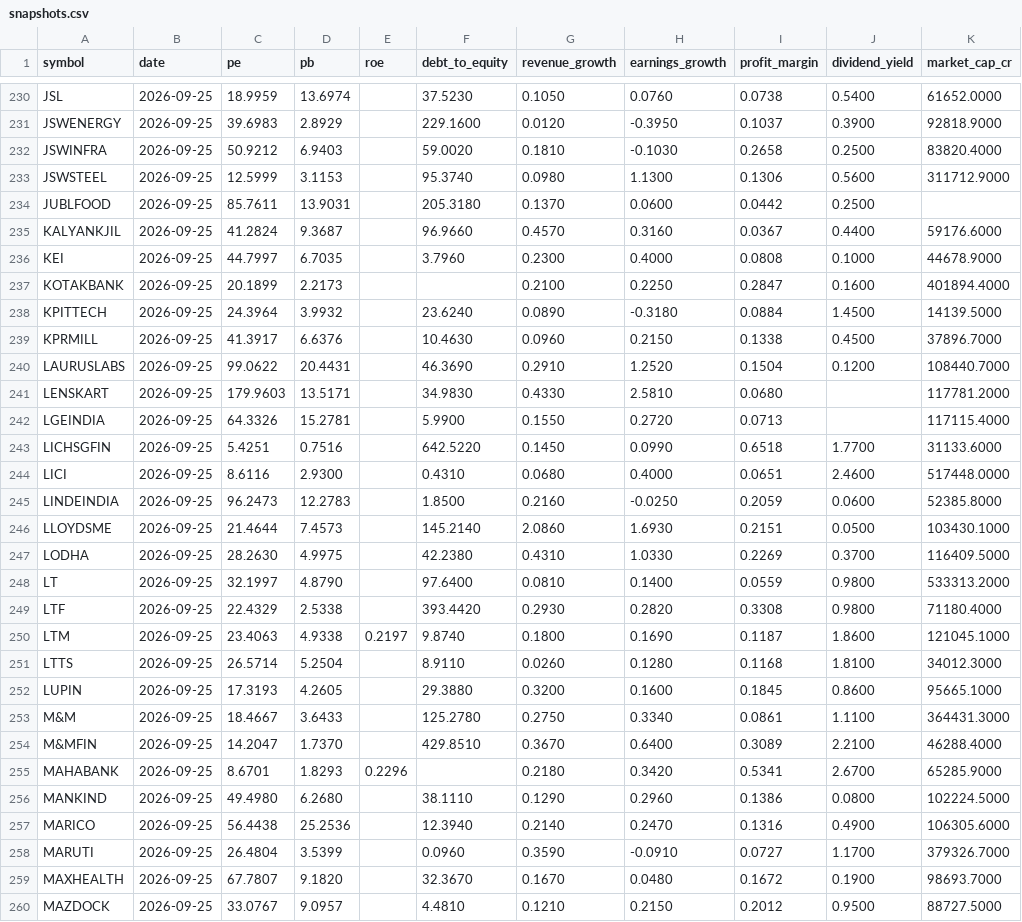
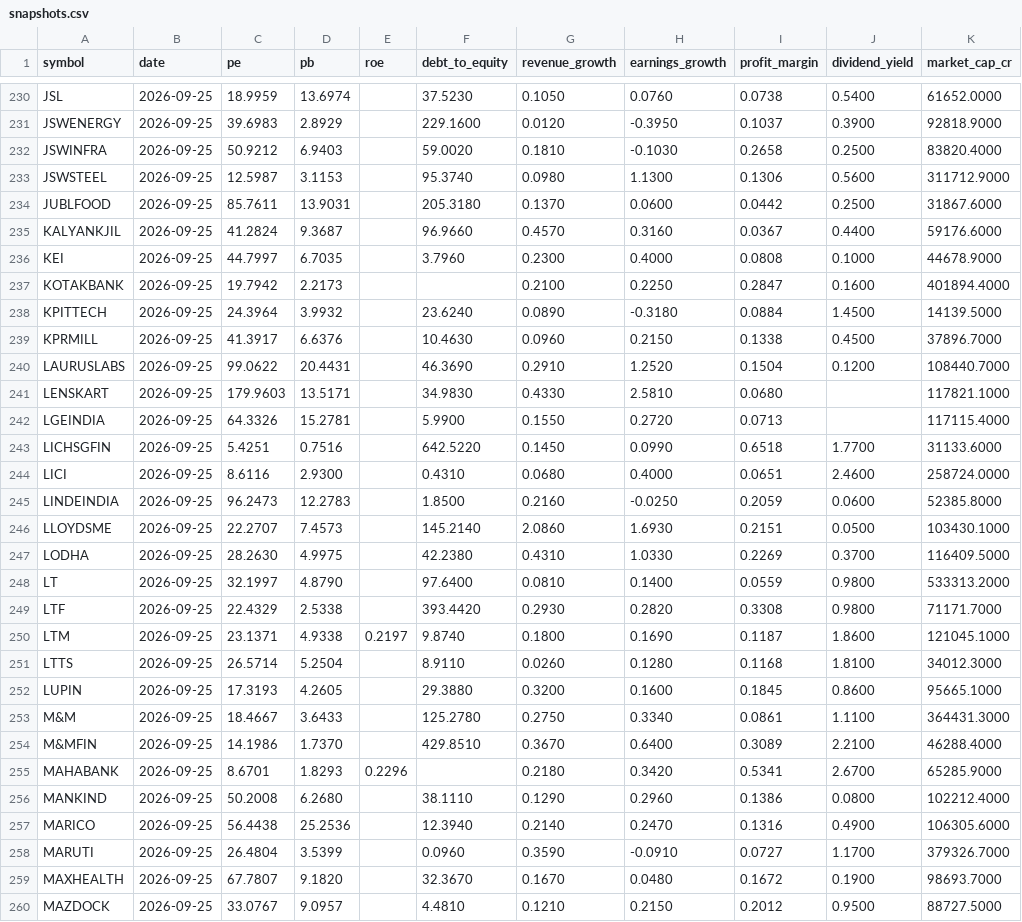
Before and after one commit to san1eev1/Stock-predictor, a CSV file: fundamentals/snapshots.csv, drawn as a sheet; only a part is shown, gaps mark what is left out; the diff covers the shown part only.

```diff
--- a/fundamentals/snapshots.csv
+++ b/fundamentals/snapshots.csv
@@ -232,7 +232,7 @@ JSWENERGY,2026-09-25,39.6983,2.8929,,229.1600,0.0120,-0.3950,0.1037,0.3900,92818
 JSWINFRA,2026-09-25,50.9212,6.9403,,59.0020,0.1810,-0.1030,0.2658,0.2500,83820.4000
-JSWSTEEL,2026-09-25,12.5999,3.1153,,95.3740,0.0980,1.1300,0.1306,0.5600,311712.9000
-JUBLFOOD,2026-09-25,85.7611,13.9031,,205.3180,0.1370,0.0600,0.0442,0.2500,
+JSWSTEEL,2026-09-25,12.5987,3.1153,,95.3740,0.0980,1.1300,0.1306,0.5600,311712.9000
+JUBLFOOD,2026-09-25,85.7611,13.9031,,205.3180,0.1370,0.0600,0.0442,0.2500,31867.6000
 KALYANKJIL,2026-09-25,41.2824,9.3687,,96.9660,0.4570,0.3160,0.0367,0.4400,59176.6000
 KEI,2026-09-25,44.7997,6.7035,,3.7960,0.2300,0.4000,0.0808,0.1000,44678.9000
-KOTAKBANK,2026-09-25,20.1899,2.2173,,,0.2100,0.2250,0.2847,0.1600,401894.4000
+KOTAKBANK,2026-09-25,19.7942,2.2173,,,0.2100,0.2250,0.2847,0.1600,401894.4000
 KPITTECH,2026-09-25,24.3964,3.9932,,23.6240,0.0890,-0.3180,0.0884,1.4500,14139.5000
@@ -240,12 +240,12 @@ KPRMILL,2026-09-25,41.3917,6.6376,,10.4630,0.0960,0.2150,0.1338,0.4500,37896.700
 LAURUSLABS,2026-09-25,99.0622,20.4431,,46.3690,0.2910,1.2520,0.1504,0.1200,108440.7000
-LENSKART,2026-09-25,179.9603,13.5171,,34.9830,0.4330,2.5810,0.0680,,117781.2000
+LENSKART,2026-09-25,179.9603,13.5171,,34.9830,0.4330,2.5810,0.0680,,117821.1000
 LGEINDIA,2026-09-25,64.3326,15.2781,,5.9900,0.1550,0.2720,0.0713,,117115.4000
 LICHSGFIN,2026-09-25,5.4251,0.7516,,642.5220,0.1450,0.0990,0.6518,1.7700,31133.6000
-LICI,2026-09-25,8.6116,2.9300,,0.4310,0.0680,0.4000,0.0651,2.4600,517448.0000
+LICI,2026-09-25,8.6116,2.9300,,0.4310,0.0680,0.4000,0.0651,2.4600,258724.0000
 LINDEINDIA,2026-09-25,96.2473,12.2783,,1.8500,0.2160,-0.0250,0.2059,0.0600,52385.8000
-LLOYDSME,2026-09-25,21.4644,7.4573,,145.2140,2.0860,1.6930,0.2151,0.0500,103430.1000
+LLOYDSME,2026-09-25,22.2707,7.4573,,145.2140,2.0860,1.6930,0.2151,0.0500,103430.1000
 LODHA,2026-09-25,28.2630,4.9975,,42.2380,0.4310,1.0330,0.2269,0.3700,116409.5000
 LT,2026-09-25,32.1997,4.8790,,97.6400,0.0810,0.1400,0.0559,0.9800,533313.2000
-LTF,2026-09-25,22.4329,2.5338,,393.4420,0.2930,0.2820,0.3308,0.9800,71180.4000
-LTM,2026-09-25,23.4063,4.9338,0.2197,9.8740,0.1800,0.1690,0.1187,1.8600,121045.1000
+LTF,2026-09-25,22.4329,2.5338,,393.4420,0.2930,0.2820,0.3308,0.9800,71171.7000
+LTM,2026-09-25,23.1371,4.9338,0.2197,9.8740,0.1800,0.1690,0.1187,1.8600,121045.1000
 LTTS,2026-09-25,26.5714,5.2504,,8.9110,0.0260,0.1280,0.1168,1.8100,34012.3000
@@ -253,5 +253,5 @@ LUPIN,2026-09-25,17.3193,4.2605,,29.3880,0.3200,0.1600,0.1845,0.8600,95665.1000
 M&M,2026-09-25,18.4667,3.6433,,125.2780,0.2750,0.3340,0.0861,1.1100,364431.3000
-M&MFIN,2026-09-25,14.2047,1.7370,,429.8510,0.3670,0.6400,0.3089,2.2100,46288.4000
+M&MFIN,2026-09-25,14.1986,1.7370,,429.8510,0.3670,0.6400,0.3089,2.2100,46288.4000
 MAHABANK,2026-09-25,8.6701,1.8293,0.2296,,0.2180,0.3420,0.5341,2.6700,65285.9000
-MANKIND,2026-09-25,49.4980,6.2680,,38.1110,0.1290,0.2960,0.1386,0.0800,102224.5000
+MANKIND,2026-09-25,50.2008,6.2680,,38.1110,0.1290,0.2960,0.1386,0.0800,102212.4000
 MARICO,2026-09-25,56.4438,25.2536,,12.3940,0.2140,0.2470,0.1316,0.4900,106305.6000
```
Also changed, not shown: 74 edited cells elsewhere in this file, 36 other files.
